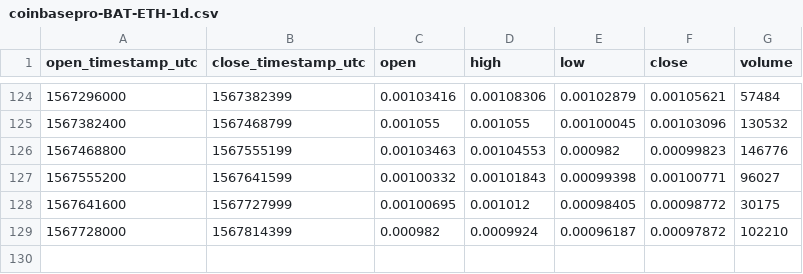
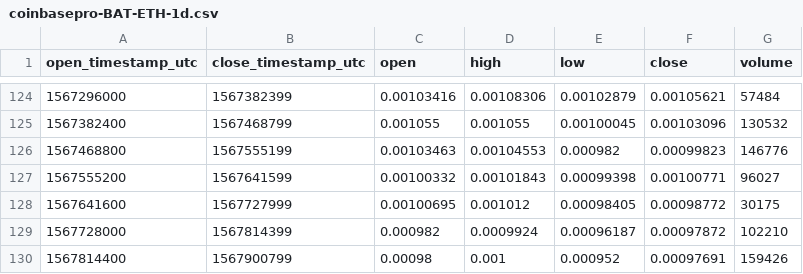
Before and after one commit to cryptobigbro/coinbasepro-BAT-ETH, a CSV file: coinbasepro-BAT-ETH-1d.csv, drawn as a sheet; only a part is shown, gaps mark what is left out.

```diff
--- a/coinbasepro-BAT-ETH-1d.csv
+++ b/coinbasepro-BAT-ETH-1d.csv
@@ -129 +129,2 @@ open_timestamp_utc,close_timestamp_utc,open,high,low,close,volume
 1567728000,1567814399,0.000982,0.0009924,0.00096187,0.00097872,102210
+1567814400,1567900799,0.00098,0.001,0.000952,0.00097691,159426
```
Also changed, not shown: coinbasepro-BAT-ETH-1h.csv, coinbasepro-BAT-ETH-1m.csv.
